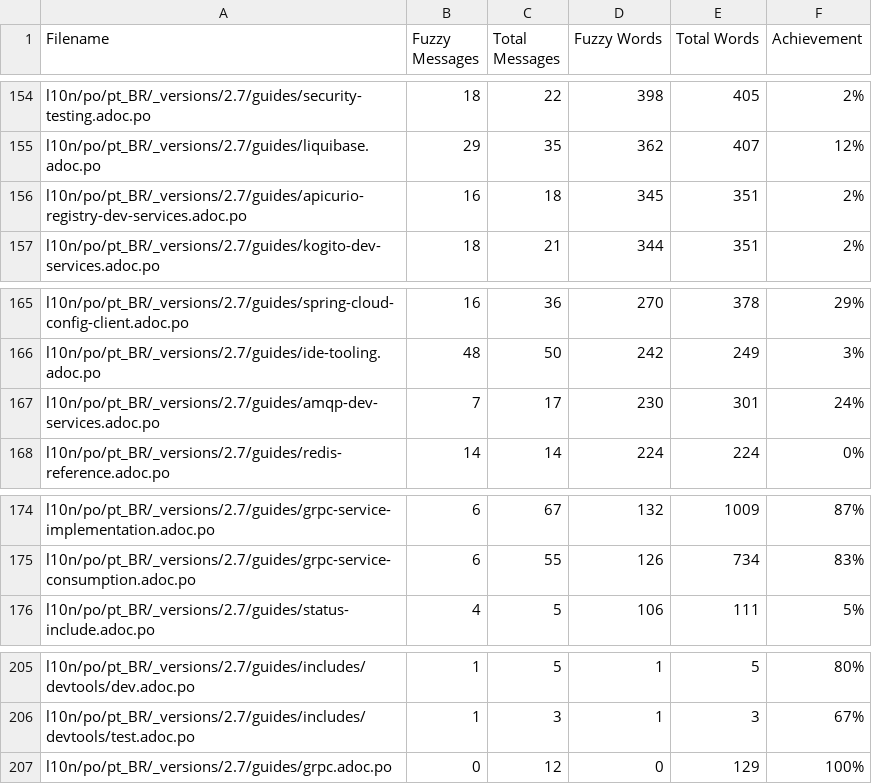
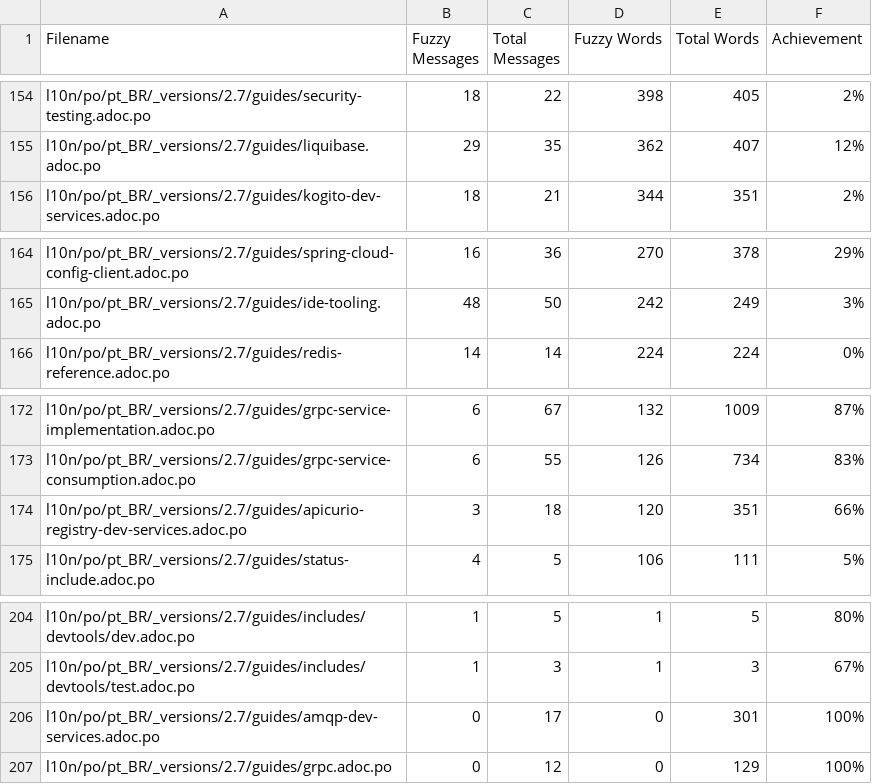
Before and after one commit to quarkusio/pt.quarkus.io, a CSV file: l10n/stats/2.7-guides-translation.csv, drawn as a sheet; only a part is shown, gaps mark what is left out; removed rows and columns are numbered as before the commit, all else as after; the diff names each change by its address in the sheet, - before the commit and + after, or states it on an @@ line.

```diff
--- a/l10n/stats/2.7-guides-translation.csv
+++ b/l10n/stats/2.7-guides-translation.csv
-row 156: l10n/po/pt_BR/_versions/2.7/guides/apicurio-registry-dev-services.adoc.po | 16 | 18 | 345 | 351 | 2%
-row 167: l10n/po/pt_BR/_versions/2.7/guides/amqp-dev-services.adoc.po | 7 | 17 | 230 | 301 | 24%
+row 174: l10n/po/pt_BR/_versions/2.7/guides/apicurio-registry-dev-services.adoc.po | 3 | 18 | 120 | 351 | 66%
+row 206: l10n/po/pt_BR/_versions/2.7/guides/amqp-dev-services.adoc.po | 0 | 17 | 0 | 301 | 100%
```
Also changed, not shown: l10n/stats/2.13-guides-translation.csv, l10n/stats/2.16-guides-translation.csv, 5 other files.
